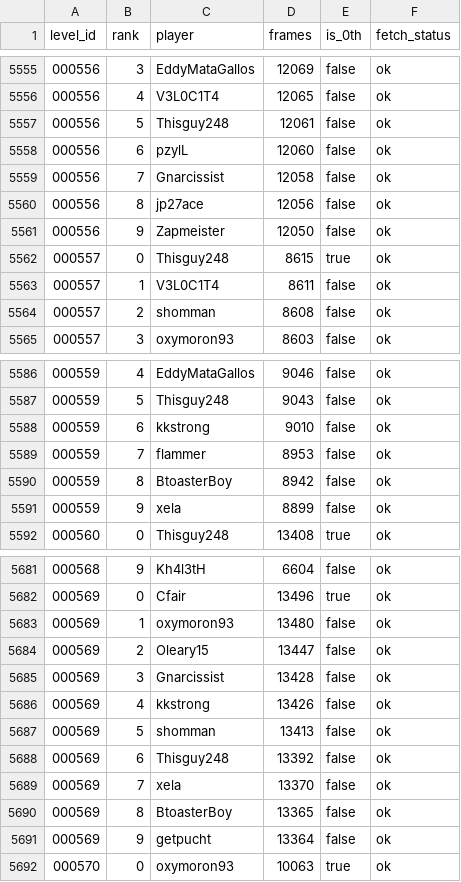
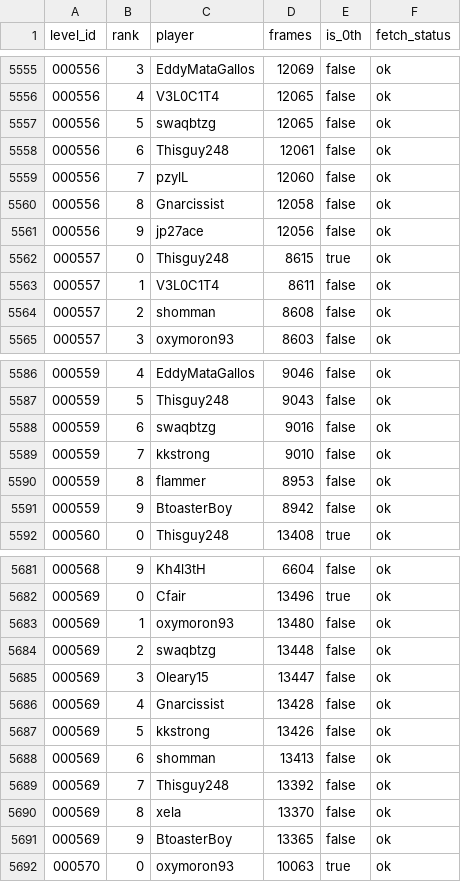
Before and after one commit to cfairNv2/nv2-metanet-records, a CSV file: site/metanet_leaderboards.csv, drawn as a sheet; only a part is shown, gaps mark what is left out.

Commit message:
Refresh Nv2 leaderboard data

```diff
--- a/site/metanet_leaderboards.csv
+++ b/site/metanet_leaderboards.csv
@@ -5556,7 +5556,7 @@
 000556,4,V3L0C1T4,12065,false,ok
-000556,5,Thisguy248,12061,false,ok
-000556,6,pzylL,12060,false,ok
-000556,7,Gnarcissist,12058,false,ok
-000556,8,jp27ace,12056,false,ok
-000556,9,Zapmeister,12050,false,ok
+000556,5,swaqbtzg,12065,false,ok
+000556,6,Thisguy248,12061,false,ok
+000556,7,pzylL,12060,false,ok
+000556,8,Gnarcissist,12058,false,ok
+000556,9,jp27ace,12056,false,ok
 000557,0,Thisguy248,8615,true,ok
@@ -5587,6 +5587,6 @@
 000559,5,Thisguy248,9043,false,ok
-000559,6,kkstrong,9010,false,ok
-000559,7,flammer,8953,false,ok
-000559,8,BtoasterBoy,8942,false,ok
-000559,9,xela,8899,false,ok
+000559,6,swaqbtzg,9016,false,ok
+000559,7,kkstrong,9010,false,ok
+000559,8,flammer,8953,false,ok
+000559,9,BtoasterBoy,8942,false,ok
 000560,0,Thisguy248,13408,true,ok
@@ -5683,10 +5683,10 @@
 000569,1,oxymoron93,13480,false,ok
-000569,2,Oleary15,13447,false,ok
-000569,3,Gnarcissist,13428,false,ok
-000569,4,kkstrong,13426,false,ok
-000569,5,shomman,13413,false,ok
-000569,6,Thisguy248,13392,false,ok
-000569,7,xela,13370,false,ok
-000569,8,BtoasterBoy,13365,false,ok
-000569,9,getpucht,13364,false,ok
+000569,2,swaqbtzg,13448,false,ok
+000569,3,Oleary15,13447,false,ok
+000569,4,Gnarcissist,13428,false,ok
+000569,5,kkstrong,13426,false,ok
+000569,6,shomman,13413,false,ok
+000569,7,Thisguy248,13392,false,ok
+000569,8,xela,13370,false,ok
+000569,9,BtoasterBoy,13365,false,ok
 000570,0,oxymoron93,10063,true,ok
```
Also changed, not shown: 3 other files.
